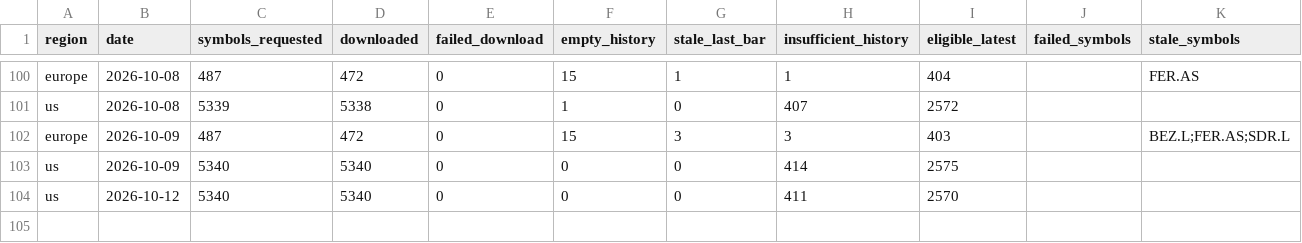
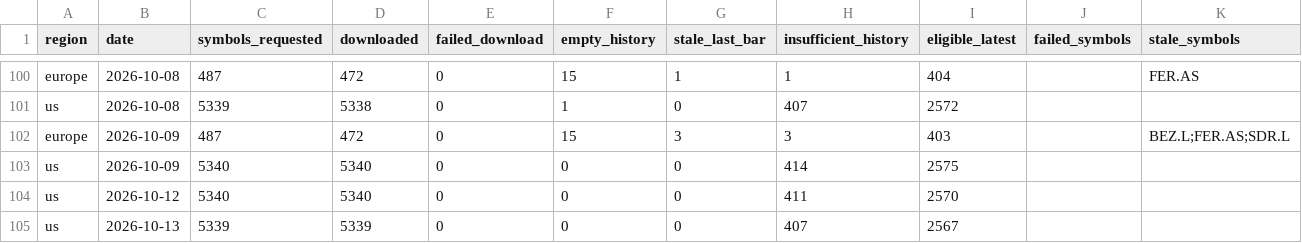
Before and after one commit to petrovmiroslav0107-alt/github.com-petrovmiroslav0107-minervini-breadth, a CSV file: output/quality/data_quality_log.csv, drawn as a sheet; only a part is shown, gaps mark what is left out.

```diff
--- a/output/quality/data_quality_log.csv
+++ b/output/quality/data_quality_log.csv
@@ -104 +104,2 @@ us,2026-10-09,5340,5340,0,0,0,414,2575,,
 us,2026-10-12,5340,5340,0,0,0,411,2570,,
+us,2026-10-13,5339,5339,0,0,0,407,2567,,
```
Also changed, not shown: output/breadth_log.csv, 1 other file.
